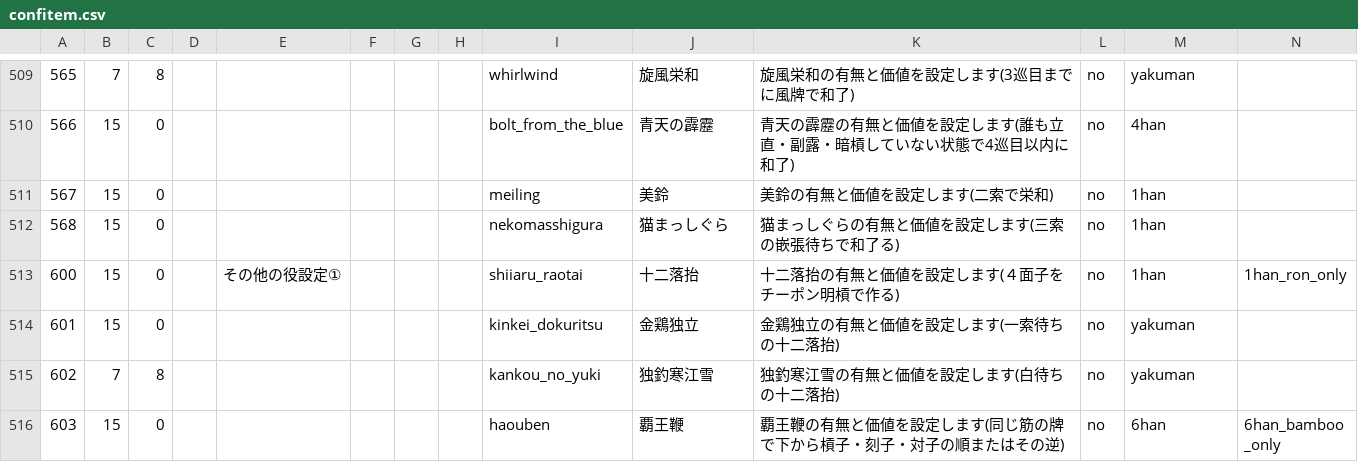
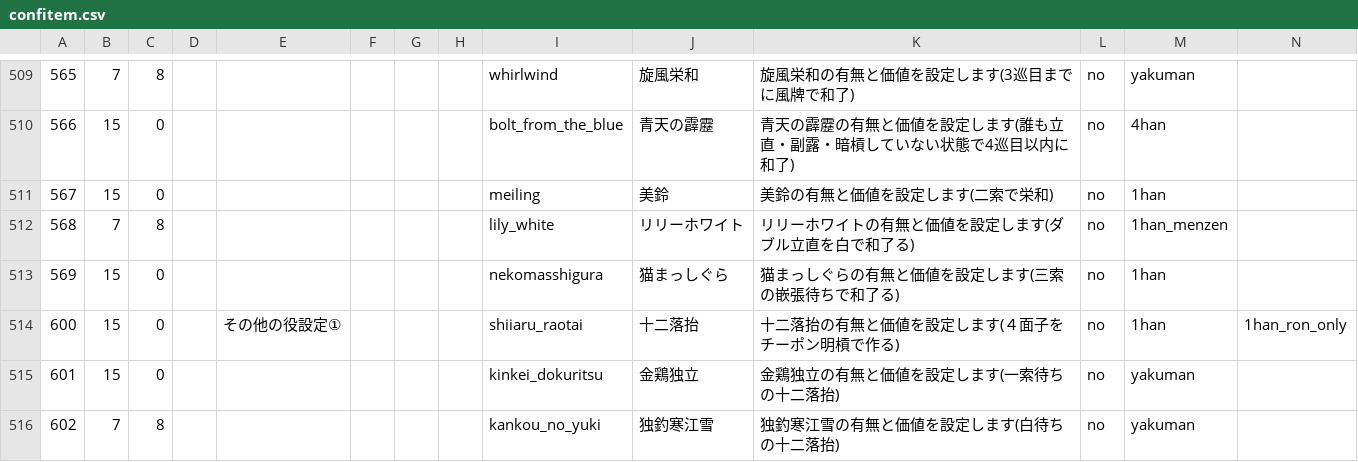
Before and after one commit to MihailJP/MiHaJong, a CSV file: mjcore/data/confitem.csv, drawn as a sheet; only a part is shown, gaps mark what is left out; the shorter side is filled out with more unchanged rows; addresses are those after the commit; rows hold the shown columns only; the diff names each change by its address in the sheet, - before the commit and + after, or states it on an @@ line.

Commit message:
リリーホワイトを実装

```diff
--- a/mjcore/data/confitem.csv
+++ b/mjcore/data/confitem.csv
+row 512: 568 | 7 | 8 |  |  |  |  |  | lily_white | リリーホワイト | リリーホワイトの有無と価値を設定します(ダブル立直を白で和了る) | no | 1han_menzen
-A513: 568
+A513: 569
```
Also changed, not shown: 1 other file.
